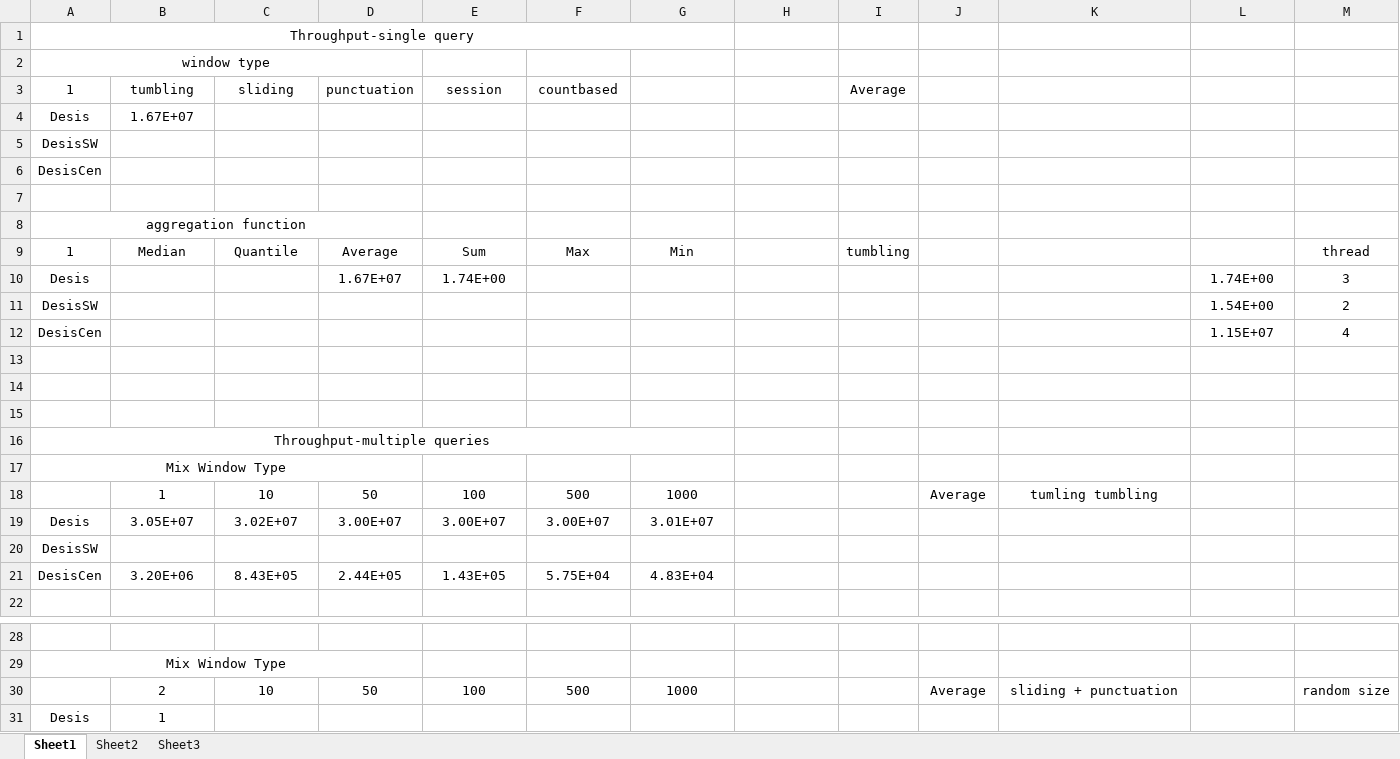
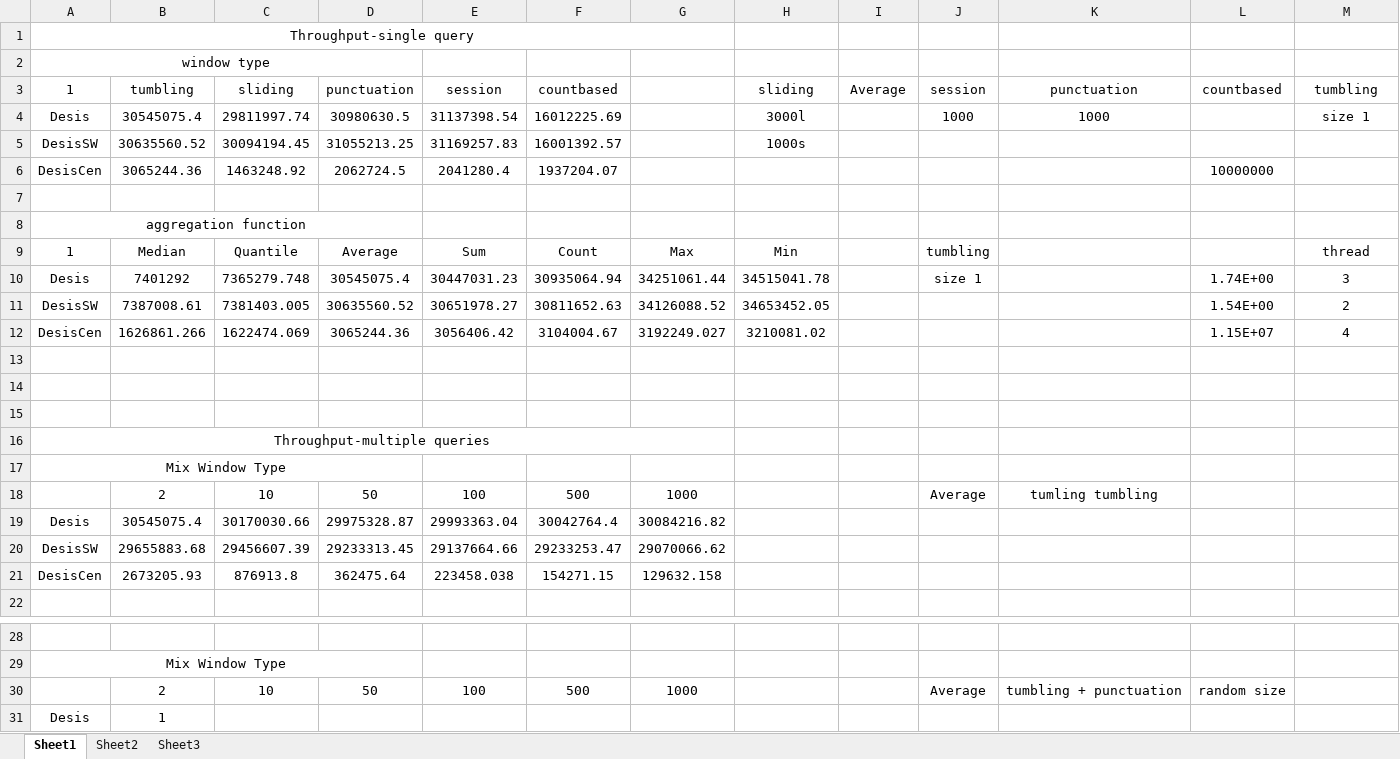
Before and after one commit to wywclmqf/DESengine, an Excel workbook: results/section2.xlsx, sheet Sheet1, drawn as a sheet; only a part is shown, gaps mark what is left out; values as stored, in another font and other column widths than the file's, no borders; removed rows and columns are numbered as before the commit, all else as after; the diff names each change by its address in the sheet, - before the commit and + after, or states it on an @@ line.

```diff
--- a/results/section2.xlsx (sheet Sheet1)
+++ b/results/section2.xlsx (sheet Sheet1)
-H3: (empty)
+H3: sliding
-J3: (empty)
+J3: session
-K3: (empty)
+K3: punctuation
-L3: (empty)
+L3: countbased
-M3: (empty)
+M3: tumbling
-row 4: Desis | 1.67E+07
-row 5: DesisSW
-row 6: DesisCen
+row 4: Desis | 30545075.4 | 29811997.74 | 30980630.5 | 31137398.54 | 16012225.69 |  | 3000l |  | 1000 | 1000 |  | size 1
+row 5: DesisSW | 30635560.52 | 30094194.45 | 31055213.25 | 31169257.83 | 16001392.57 |  | 1000s
+row 6: DesisCen | 3065244.36 | 1463248.92 | 2062724.5 | 2041280.4 | 1937204.07 |  |  |  |  |  | 10000000
-F9: Max
+F9: Count
-G9: Min
+G9: Max
-H9: (empty)
+H9: Min
-I9: tumbling
+I9: (empty)
-J9: (empty)
+J9: tumbling
-row 10: Desis |  |  | 1.67E+07 | 1.74E+00 |  |  |  |  |  |  | 1.74E+00 | 3
-row 11: DesisSW |  |  |  |  |  |  |  |  |  |  | 1.54E+00 | 2
-row 12: DesisCen |  |  |  |  |  |  |  |  |  |  | 1.15E+07 | 4
+row 10: Desis | 7401292 | 7365279.748 | 30545075.4 | 30447031.23 | 30935064.94 | 34251061.44 | 34515041.78 |  | size 1 |  | 1.74E+00 | 3
+row 11: DesisSW | 7387008.61 | 7381403.005 | 30635560.52 | 30651978.27 | 30811652.63 | 34126088.52 | 34653452.05 |  |  |  | 1.54E+00 | 2
+row 12: DesisCen | 1626861.266 | 1622474.069 | 3065244.36 | 3056406.42 | 3104004.67 | 3192249.027 | 3210081.02 |  |  |  | 1.15E+07 | 4
-B18: 1
+B18: 2
-row 19: Desis | 3.05E+07 | 3.02E+07 | 3.00E+07 | 3.00E+07 | 3.00E+07 | 3.01E+07
-row 20: DesisSW
-row 21: DesisCen | 3.20E+06 | 8.43E+05 | 2.44E+05 | 1.43E+05 | 5.75E+04 | 4.83E+04
+row 19: Desis | 30545075.4 | 30170030.66 | 29975328.87 | 29993363.04 | 30042764.4 | 30084216.82
+row 20: DesisSW | 29655883.68 | 29456607.39 | 29233313.45 | 29137664.66 | 29233253.47 | 29070066.62
+row 21: DesisCen | 2673205.93 | 876913.8 | 362475.64 | 223458.038 | 154271.15 | 129632.158
-K30: sliding + punctuation
+K30: tumbling + punctuation
-L30: (empty)
+L30: random size
-M30: random size
+M30: (empty)
```
Also changed, not shown: results/section1.xlsx, 23 other files.
